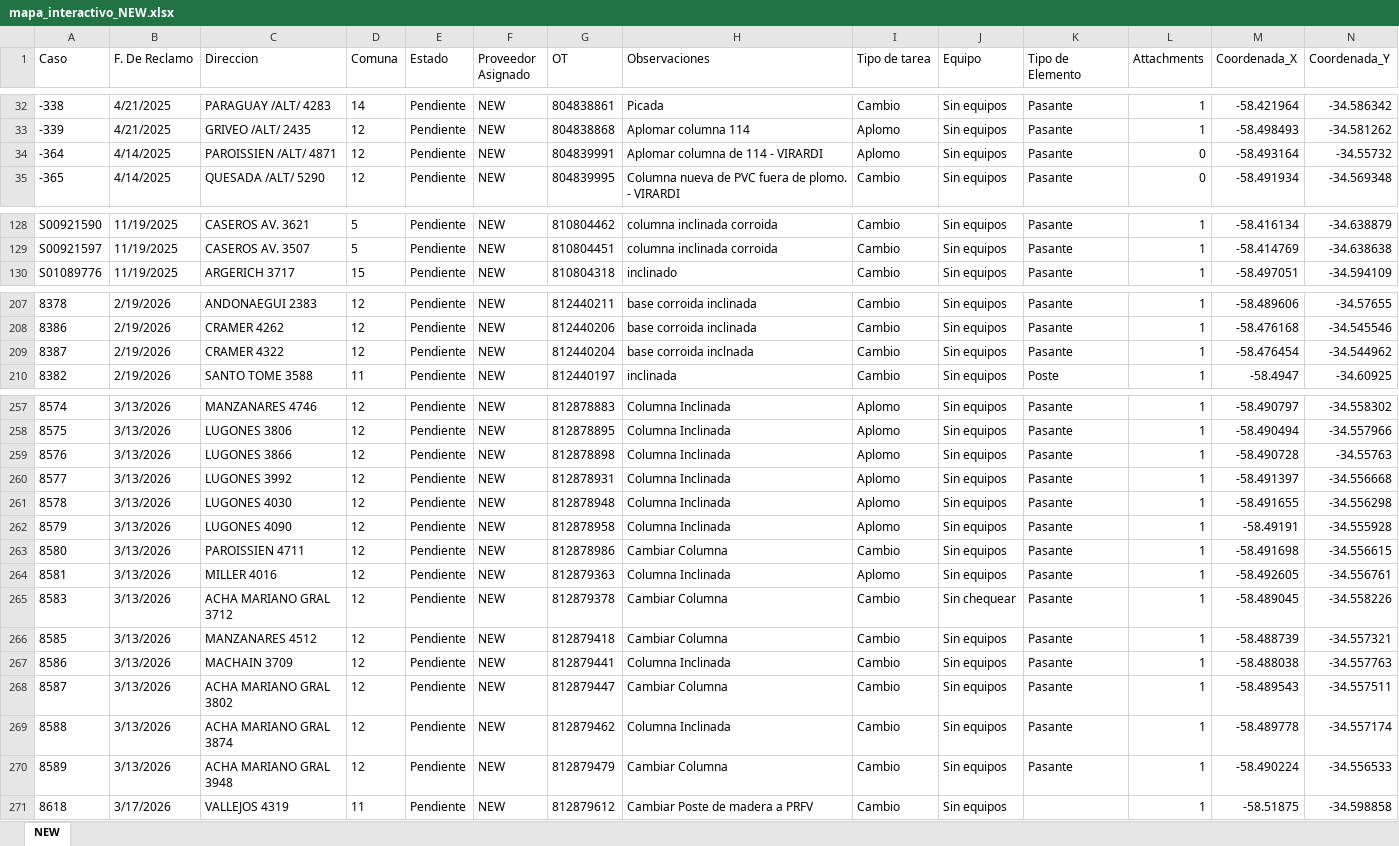
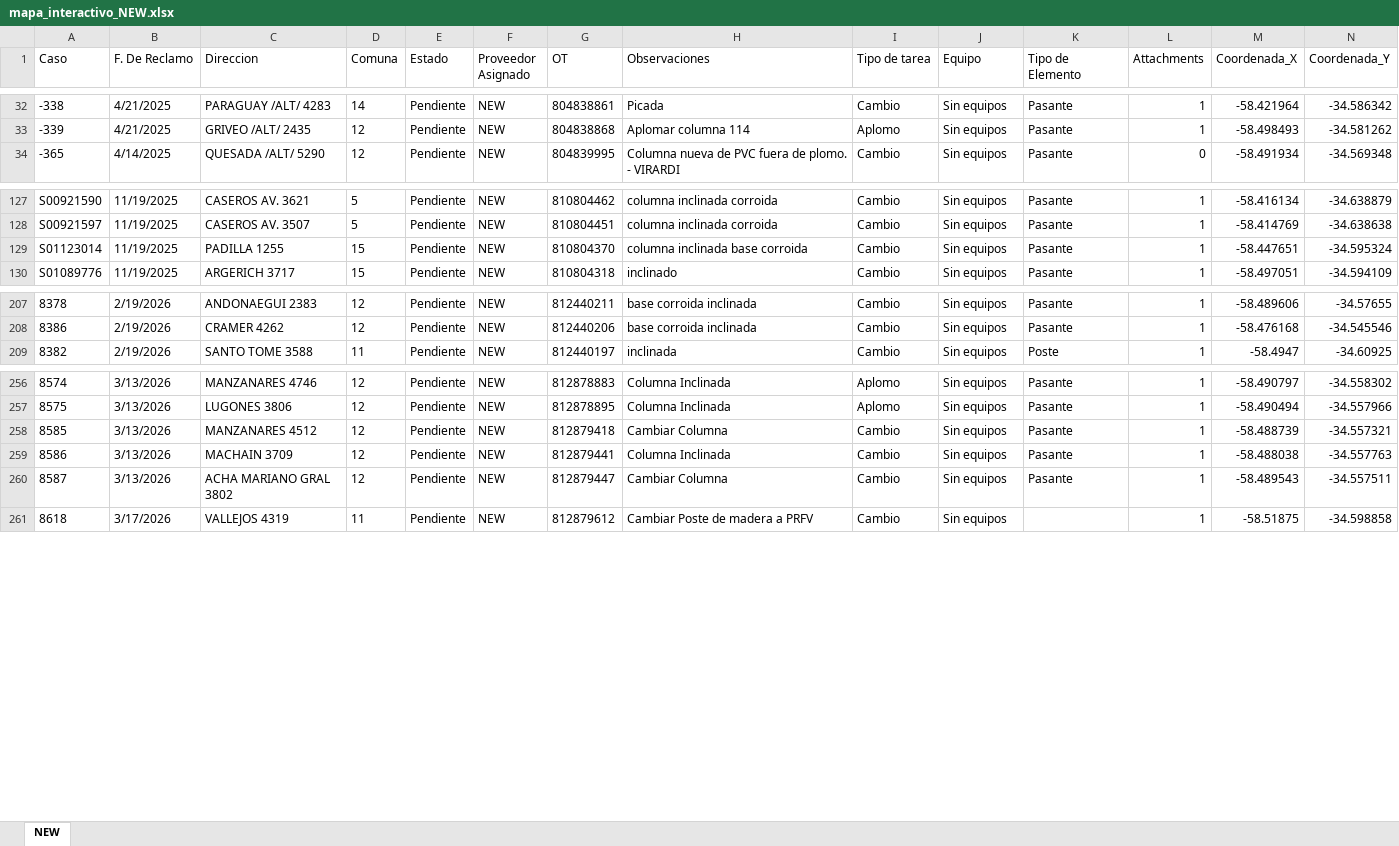
Before and after one commit to gestiondereclamosteco/new, an Excel workbook: mapa_interactivo_NEW.xlsx, sheet NEW, drawn as a sheet; only a part is shown, gaps mark what is left out; values as stored, in another font and other column widths than the file's, no borders; removed rows and columns are numbered as before the commit, all else as after; rows hold the shown columns only; the diff covers the shown part only; the diff names each change by its address in the sheet, - before the commit and + after, or states it on an @@ line.

Commit message:
Actualizacion automatica del mapa (2026-05-14 13:04:20)

```diff
--- a/mapa_interactivo_NEW.xlsx (sheet NEW)
+++ b/mapa_interactivo_NEW.xlsx (sheet NEW)
-row 34: -364 | 4/14/2025 | PAROISSIEN /ALT/ 4871 | 12 | Pendiente | NEW | 804839991 | Aplomar columna de 114 - VIRARDI | Aplomo | Sin equipos | Pasante | 0 | -58.493164 | -34.55732
+row 129: S01123014 | 11/19/2025 | PADILLA 1255 | 15 | Pendiente | NEW | 810804370 | columna inclinada base corroida | Cambio | Sin equipos | Pasante | 1 | -58.447651 | -34.595324
-row 209: 8387 | 2/19/2026 | CRAMER 4322 | 12 | Pendiente | NEW | 812440204 | base corroida inclnada | Cambio | Sin equipos | Pasante | 1 | -58.476454 | -34.544962
-row 259: 8576 | 3/13/2026 | LUGONES 3866 | 12 | Pendiente | NEW | 812878898 | Columna Inclinada | Aplomo | Sin equipos | Pasante | 1 | -58.490728 | -34.55763
-row 260: 8577 | 3/13/2026 | LUGONES 3992 | 12 | Pendiente | NEW | 812878931 | Columna Inclinada | Aplomo | Sin equipos | Pasante | 1 | -58.491397 | -34.556668
-row 261: 8578 | 3/13/2026 | LUGONES 4030 | 12 | Pendiente | NEW | 812878948 | Columna Inclinada | Aplomo | Sin equipos | Pasante | 1 | -58.491655 | -34.556298
-row 262: 8579 | 3/13/2026 | LUGONES 4090 | 12 | Pendiente | NEW | 812878958 | Columna Inclinada | Aplomo | Sin equipos | Pasante | 1 | -58.49191 | -34.555928
-row 263: 8580 | 3/13/2026 | PAROISSIEN 4711 | 12 | Pendiente | NEW | 812878986 | Cambiar Columna | Cambio | Sin equipos | Pasante | 1 | -58.491698 | -34.556615
-row 264: 8581 | 3/13/2026 | MILLER 4016 | 12 | Pendiente | NEW | 812879363 | Columna Inclinada | Aplomo | Sin equipos | Pasante | 1 | -58.492605 | -34.556761
-row 265: 8583 | 3/13/2026 | ACHA MARIANO GRAL 3712 | 12 | Pendiente | NEW | 812879378 | Cambiar Columna | Cambio | Sin chequear | Pasante | 1 | -58.489045 | -34.558226
-row 269: 8588 | 3/13/2026 | ACHA MARIANO GRAL 3874 | 12 | Pendiente | NEW | 812879462 | Columna Inclinada | Cambio | Sin equipos | Pasante | 1 | -58.489778 | -34.557174
-row 270: 8589 | 3/13/2026 | ACHA MARIANO GRAL 3948 | 12 | Pendiente | NEW | 812879479 | Cambiar Columna | Cambio | Sin equipos | Pasante | 1 | -58.490224 | -34.556533
```
Also changed, not shown: 1 removed row and 1 edited cell elsewhere in this sheet, 1 other file.
